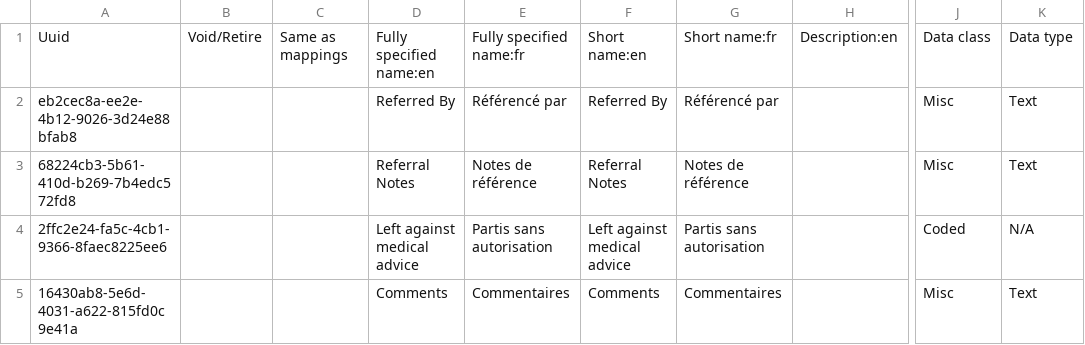
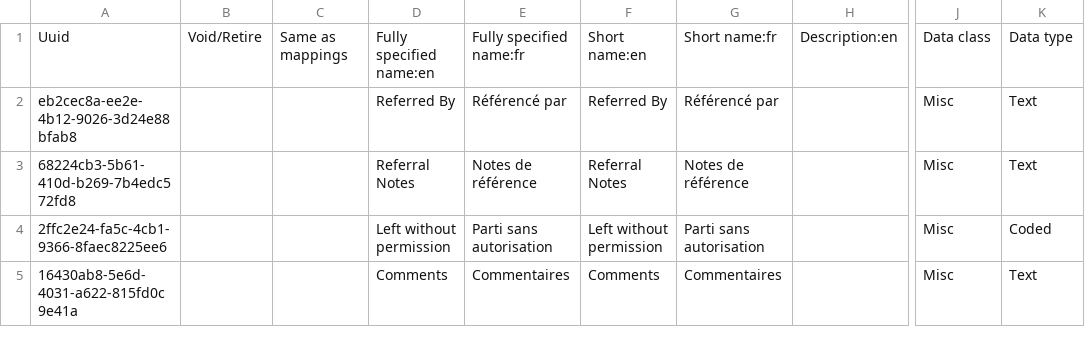
Before and after one commit to mekomsolutions/openmrs-config-haiti, a CSV file: configuration/concepts/patient_outcome.csv, drawn as a sheet; only a part is shown, gaps mark what is left out; the diff names each change by its address in the sheet, - before the commit and + after, or states it on an @@ line.

```diff
--- a/configuration/concepts/patient_outcome.csv
+++ b/configuration/concepts/patient_outcome.csv
-D4: Left against medical advice
+D4: Left without permission
-E4: Partis sans autorisation
+E4: Parti sans autorisation
-F4: Left against medical advice
+F4: Left without permission
-G4: Partis sans autorisation
+G4: Parti sans autorisation
-J4: Coded
+J4: Misc
-K4: N/A
+K4: Coded
```
Also changed, not shown: 3 other files.
